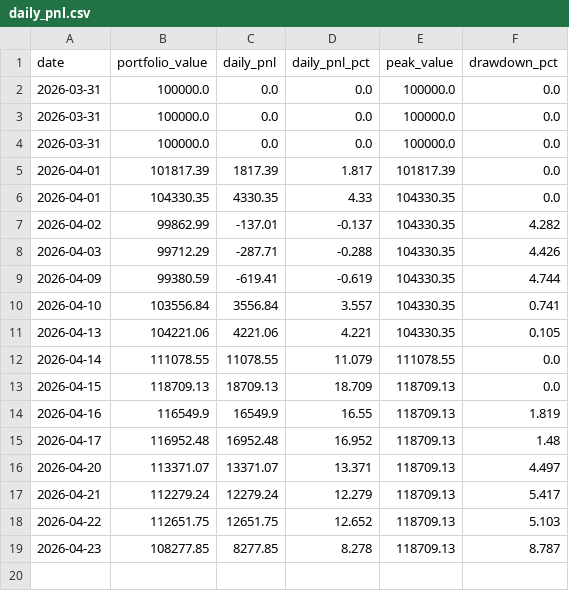
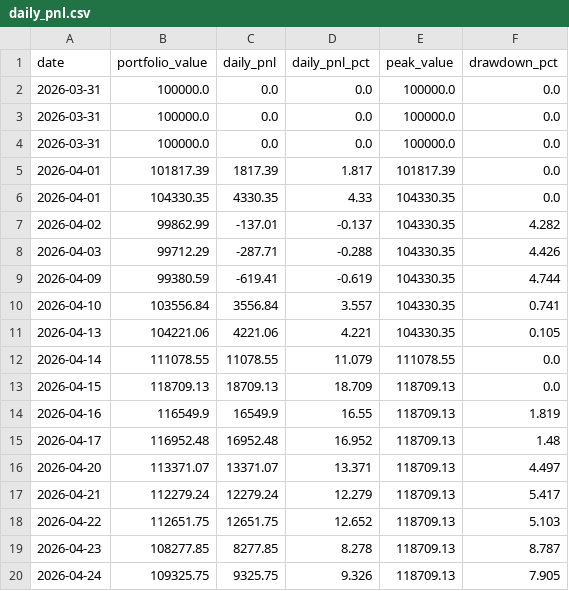
Before and after one commit to WilliamCastner/swingbot, a CSV file: logs/daily_pnl.csv, drawn as a sheet.

Commit message:
Daily run 2026-04-24

```diff
--- a/logs/daily_pnl.csv
+++ b/logs/daily_pnl.csv
@@ -19 +19,2 @@ date,portfolio_value,daily_pnl,daily_pnl_pct,peak_value,drawdown_pct
 2026-04-23,108277.85,8277.85,8.278,118709.13,8.787
+2026-04-24,109325.75,9325.75,9.326,118709.13,7.905
```
Also changed, not shown: logs/strategies/20-day_breakout/pnl.csv, logs/strategies/atr_keltner_channel/pnl.csv, 10 other files.
